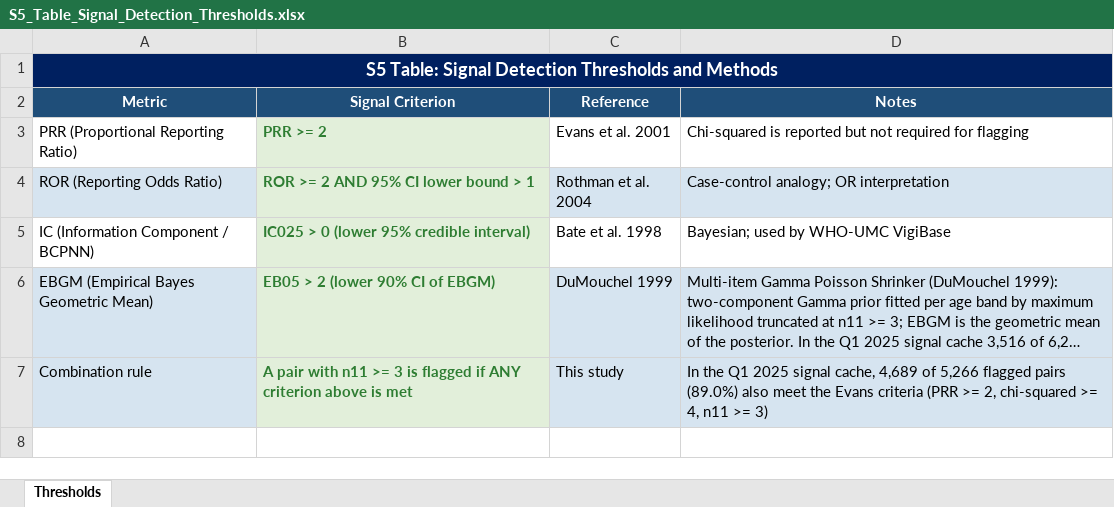
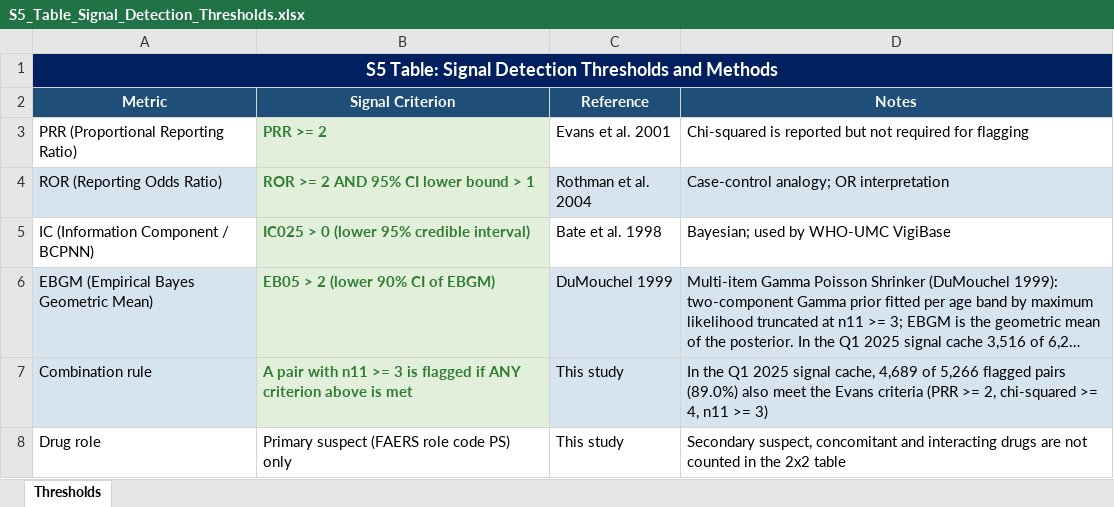
Before and after one commit to AmeyTelkar/PulseTech_GNN_Dashboard, an Excel workbook: Supplementary_Information/S5_Table_Signal_Detection_Thresholds.xlsx, sheet Thresholds, drawn as a sheet; long unchanged cells end in …; values as stored, in another font and other column widths than the file's, no borders; the diff names each change by its address in the sheet, - before the commit and + after, or states it on an @@ line.

```diff
--- a/Supplementary_Information/S5_Table_Signal_Detection_Thresholds.xlsx (sheet Thresholds)
+++ b/Supplementary_Information/S5_Table_Signal_Detection_Thresholds.xlsx (sheet Thresholds)
+row 8: Drug role | Primary suspect (FAERS role code PS) only | This study | Secondary suspect, concomitant and interacting drugs are not counted in the 2x2 table
```
Also changed, not shown: Supplementary_Information/S1_Table_STROBE_Checklist.xlsx, Supplementary_Information/S7_Table_Feature_Comparison.xlsx, 11 other files.
